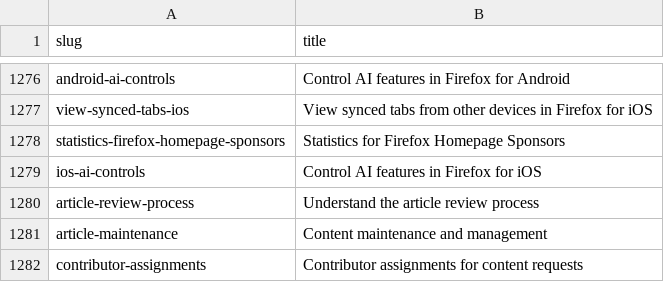
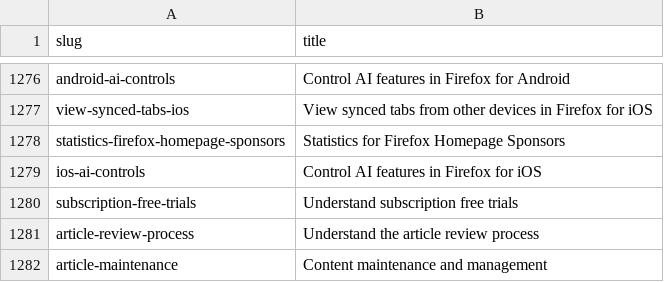
Before and after one commit to thunderbird/github-action-thunderbird-kb, a CSV file: allproducts-kb-title-slug-all-articles.csv, drawn as a sheet; only a part is shown, gaps mark what is left out; the shorter side is filled out with more unchanged rows.

```diff
--- a/allproducts-kb-title-slug-all-articles.csv
+++ b/allproducts-kb-title-slug-all-articles.csv
@@ -1279,2 +1279,3 @@ statistics-firefox-homepage-sponsors,Statistics for Firefox Homepage Sponsors
 ios-ai-controls,Control AI features in Firefox for iOS
+subscription-free-trials,Understand subscription free trials
 article-review-process,Understand the article review process
```
Also changed, not shown: 1 other file.
